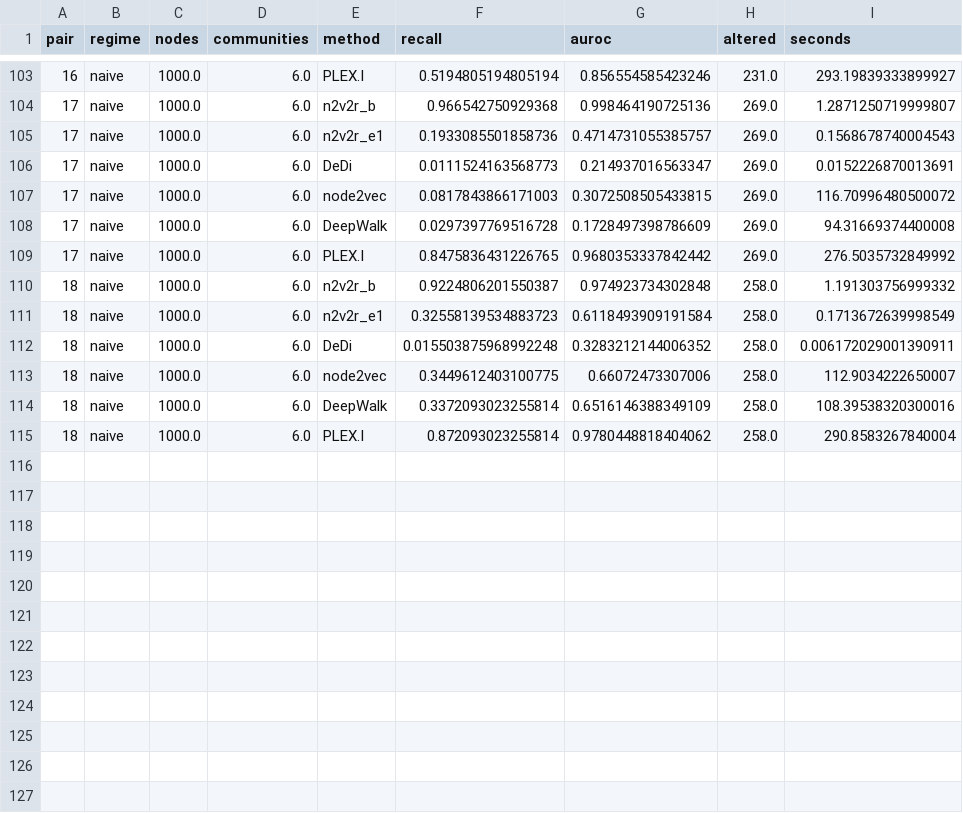
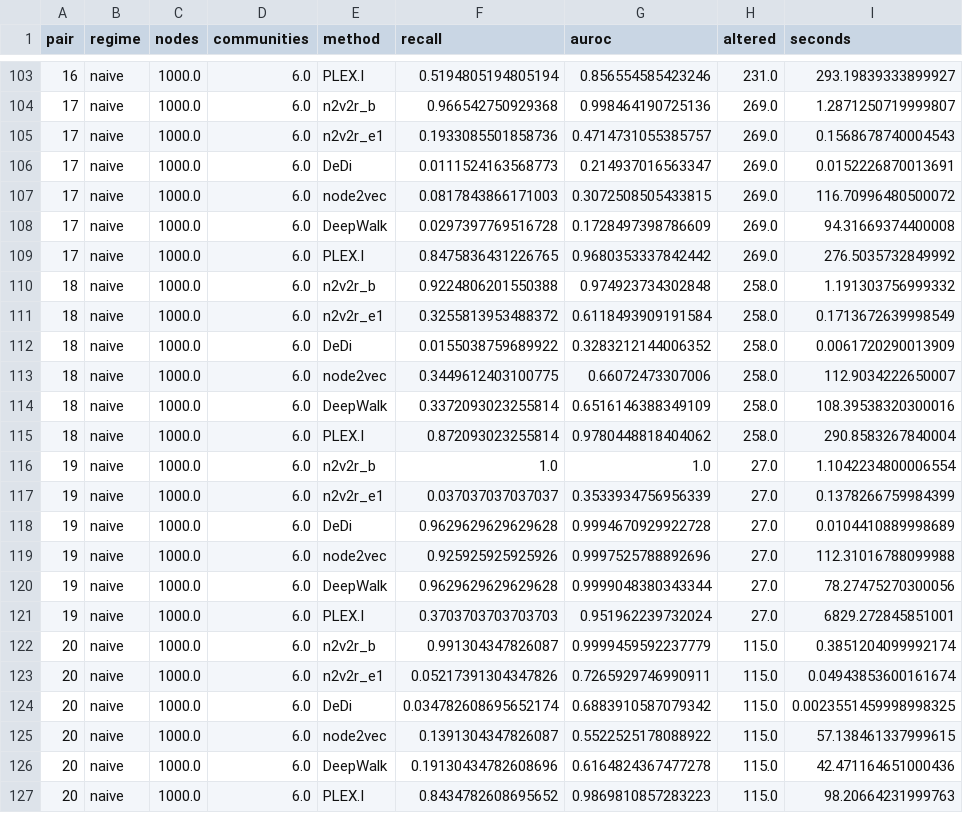
Before and after one commit to pmandros/node2vec2rank, a CSV file: benchmarks/results/paper_sims_naive_1000-nodes_6-com.csv, drawn as a sheet; only a part is shown, gaps mark what is left out.

```diff
--- a/benchmarks/results/paper_sims_naive_1000-nodes_6-com.csv
+++ b/benchmarks/results/paper_sims_naive_1000-nodes_6-com.csv
@@ -109,5 +109,5 @@ pair,regime,nodes,communities,method,recall,auroc,altered,seconds
 17,naive,1000.0,6.0,PLEX.I,0.8475836431226765,0.9680353337842442,269.0,276.5035732849992
-18,naive,1000.0,6.0,n2v2r_b,0.9224806201550387,0.974923734302848,258.0,1.191303756999332
-18,naive,1000.0,6.0,n2v2r_e1,0.32558139534883723,0.6118493909191584,258.0,0.1713672639998549
-18,naive,1000.0,6.0,DeDi,0.015503875968992248,0.3283212144006352,258.0,0.006172029001390911
+18,naive,1000.0,6.0,n2v2r_b,0.9224806201550388,0.974923734302848,258.0,1.191303756999332
+18,naive,1000.0,6.0,n2v2r_e1,0.3255813953488372,0.6118493909191584,258.0,0.1713672639998549
+18,naive,1000.0,6.0,DeDi,0.0155038759689922,0.3283212144006352,258.0,0.0061720290013909
 18,naive,1000.0,6.0,node2vec,0.3449612403100775,0.66072473307006,258.0,112.9034222650007
@@ -115 +115,13 @@ pair,regime,nodes,communities,method,recall,auroc,altered,seconds
 18,naive,1000.0,6.0,PLEX.I,0.872093023255814,0.9780448818404062,258.0,290.8583267840004
+19,naive,1000.0,6.0,n2v2r_b,1.0,1.0,27.0,1.1042234800006554
+19,naive,1000.0,6.0,n2v2r_e1,0.037037037037037,0.3533934756956339,27.0,0.1378266759984399
+19,naive,1000.0,6.0,DeDi,0.9629629629629628,0.9994670929922728,27.0,0.0104410889998689
+19,naive,1000.0,6.0,node2vec,0.925925925925926,0.9997525788892696,27.0,112.31016788099988
+19,naive,1000.0,6.0,DeepWalk,0.9629629629629628,0.9999048380343344,27.0,78.27475270300056
+19,naive,1000.0,6.0,PLEX.I,0.3703703703703703,0.951962239732024,27.0,6829.272845851001
+20,naive,1000.0,6.0,n2v2r_b,0.991304347826087,0.9999459592237779,115.0,0.3851204099992174
+20,naive,1000.0,6.0,n2v2r_e1,0.05217391304347826,0.7265929746990911,115.0,0.04943853600161674
+20,naive,1000.0,6.0,DeDi,0.034782608695652174,0.6883910587079342,115.0,0.0023551459998998325
+20,naive,1000.0,6.0,node2vec,0.1391304347826087,0.5522525178088922,115.0,57.138461337999615
+20,naive,1000.0,6.0,DeepWalk,0.19130434782608696,0.6164824367477278,115.0,42.471164651000436
+20,naive,1000.0,6.0,PLEX.I,0.8434782608695652,0.9869810857283223,115.0,98.20664231999763
```
Also changed, not shown: benchmarks/results/paper_sims_random_1000-nodes_6-com.csv, benchmarks/results/paper_sims_summary.csv, 41 other files.
